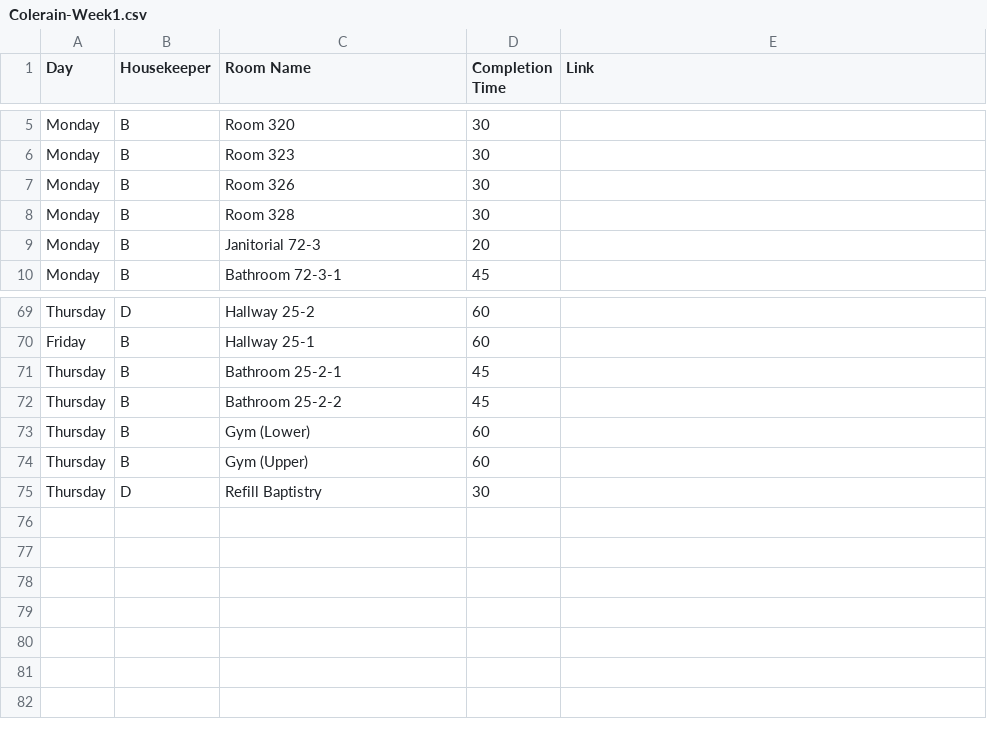
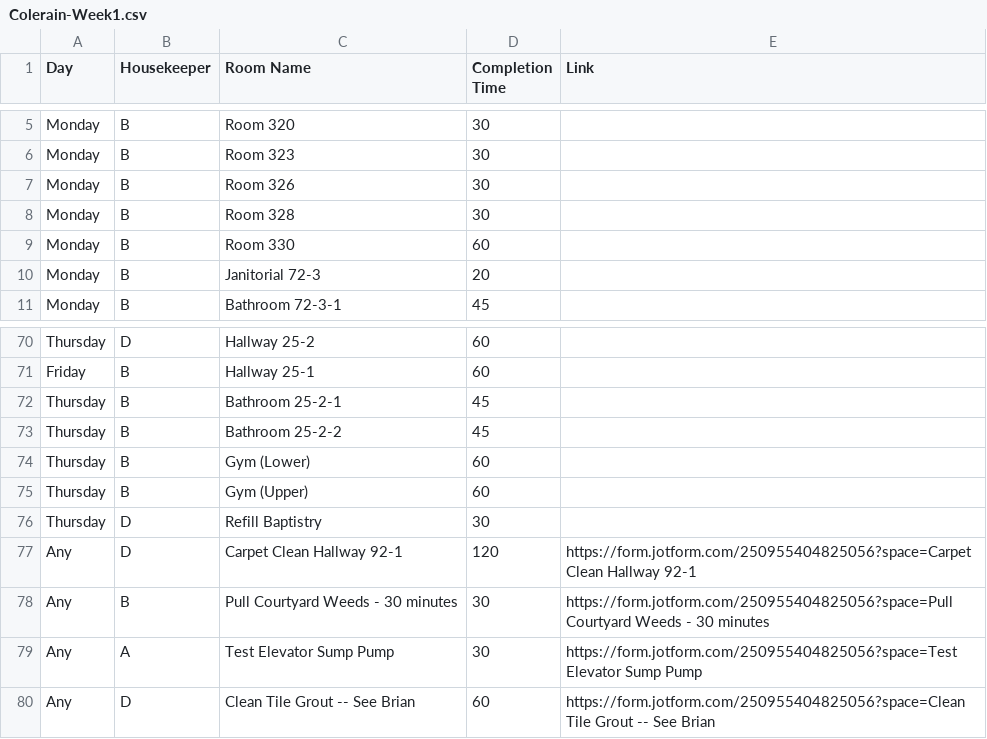
Before and after one commit to nothinghysterical/repository, a CSV file: schedules/Colerain-Week1.csv, drawn as a sheet; only a part is shown, gaps mark what is left out; the diff names each change by its address in the sheet, - before the commit and + after, or states it on an @@ line.

Commit message:
Update Colerain-Week1.csv

```diff
--- a/schedules/Colerain-Week1.csv
+++ b/schedules/Colerain-Week1.csv
+row 9: Monday | B | Room 330 | 60
+row 77: Any | D | Carpet Clean Hallway 92-1 | 120 | https://form.jotform.com/250955404825056?space=Carpet Clean Hallway 92-1
+row 78: Any | B | Pull Courtyard Weeds - 30 minutes | 30 | https://form.jotform.com/250955404825056?space=Pull Courtyard Weeds - 30 minutes
+row 79: Any | A | Test Elevator Sump Pump | 30 | https://form.jotform.com/250955404825056?space=Test Elevator Sump Pump
+row 80: Any | D | Clean Tile Grout -- See Brian | 60 | https://form.jotform.com/250955404825056?space=Clean Tile Grout -- See Brian
```
